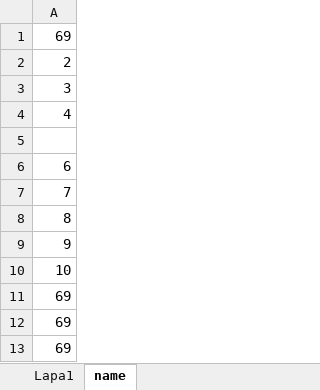
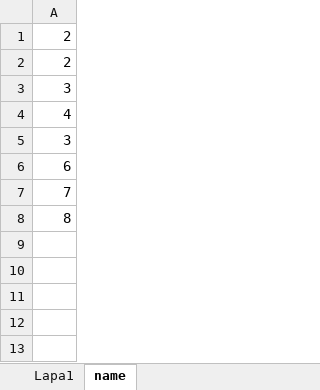
Before and after one commit to eenobai/BookingService, an Excel workbook: target/classes/demo.xlsx, sheet name, drawn as a sheet; values as stored, in another font and other column widths than the file's, no borders; the diff names each change by its address in the sheet, - before the commit and + after, or states it on an @@ line.

```diff
--- a/target/classes/demo.xlsx (sheet name)
+++ b/target/classes/demo.xlsx (sheet name)
-A1: 69
+A1: 2
-A5: (empty)
+A5: 3
-row 9: 9
-row 10: 10
-row 11: 69
-row 12: 69
-row 13: 69
```
Also changed, not shown: sheet Lapa1, src/main/resources/demo.xlsx, src/main/resources/demoTicket.xlsx, 15 other files.
